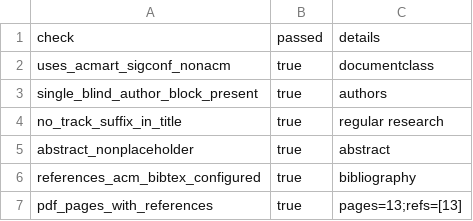
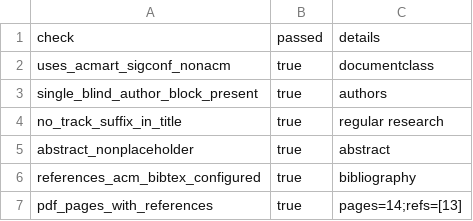
Before and after one commit to Haoyi-Zhang/OptSemC, a CSV file: artifact/evaluation/format_compliance.csv, drawn as a sheet.

Commit message:
Refresh cloud-compiled paper artifacts

```diff
--- a/artifact/evaluation/format_compliance.csv
+++ b/artifact/evaluation/format_compliance.csv
@@ -6,2 +6,2 @@ abstract_nonplaceholder,true,abstract
 references_acm_bibtex_configured,true,bibliography
-pdf_pages_with_references,true,pages=13;refs=[13]
+pdf_pages_with_references,true,pages=14;refs=[13]
```
Also changed, not shown: artifact/evaluation/paper_quality.csv, artifact/evaluation/pdf_integrity.csv, 1 other file.
